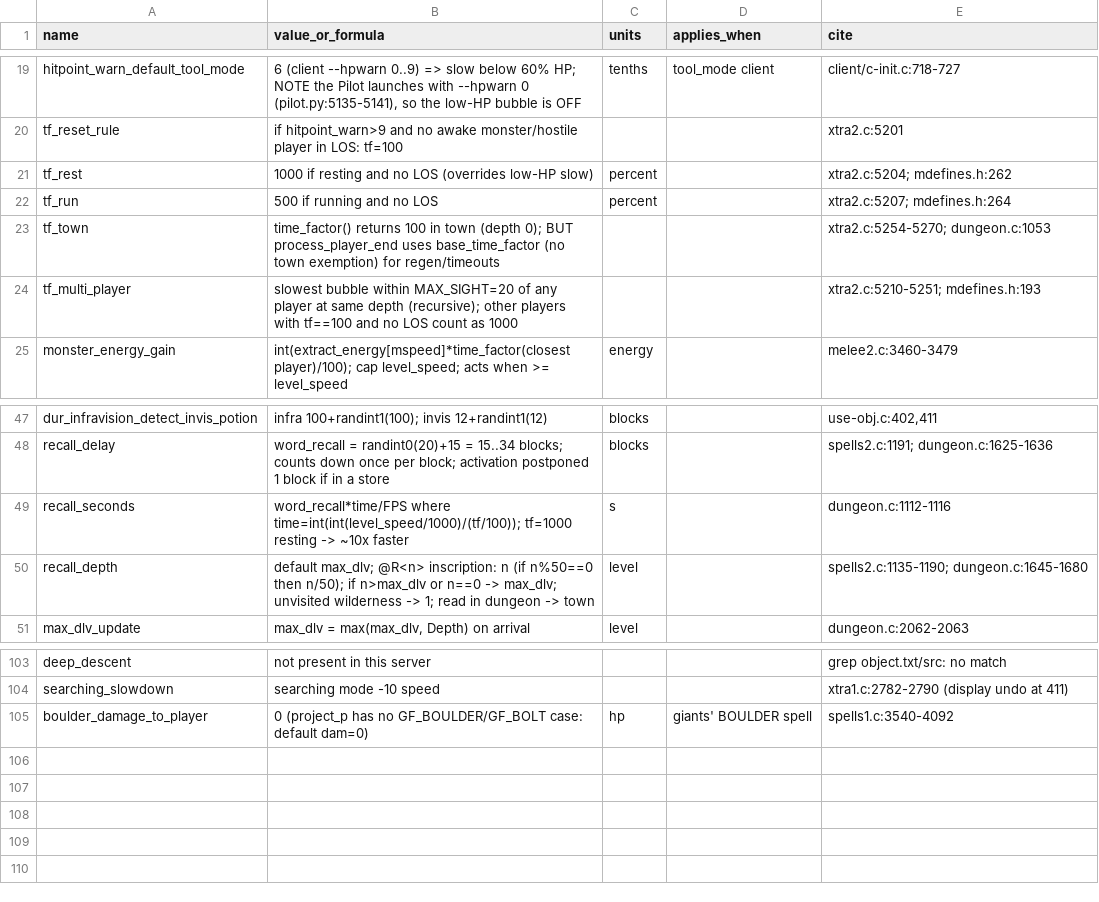
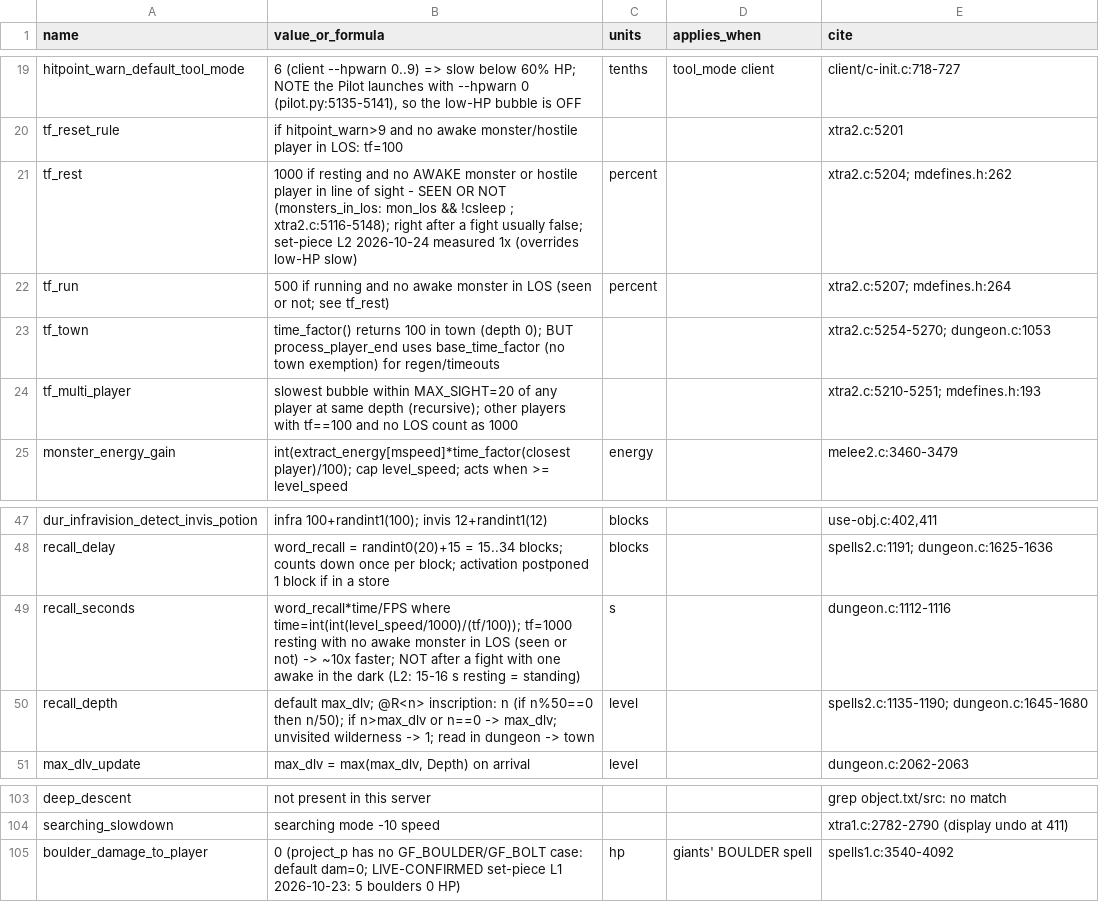
Before and after one commit to userjjb/Mangbot, a CSV file: tools/rulebook/constants.csv, drawn as a sheet; only a part is shown, gaps mark what is left out.

```diff
--- a/tools/rulebook/constants.csv
+++ b/tools/rulebook/constants.csv
@@ -20,4 +20,4 @@ hitpoint_warn_default_tool_mode,"6 (client --hpwarn 0..9) => slow below 60% HP;
 tf_reset_rule,if hitpoint_warn>9 and no awake monster/hostile player in LOS: tf=100,,,xtra2.c:5201
-tf_rest,1000 if resting and no LOS (overrides low-HP slow),percent,,xtra2.c:5204; mdefines.h:262
-tf_run,500 if running and no LOS,percent,,xtra2.c:5207; mdefines.h:264
+tf_rest,1000 if resting and no AWAKE monster or hostile player in line of sight - SEEN OR NOT (monsters_in_los: mon_los && !csleep ; xtra2.c:5116-5148); right after a fight usually false; set-piece L2 2026-10-24 measured 1x (overrides low-HP slow),percent,,xtra2.c:5204; mdefines.h:262
+tf_run,500 if running and no awake monster in LOS (seen or not; see tf_rest),percent,,xtra2.c:5207; mdefines.h:264
 tf_town,time_factor() returns 100 in town (depth 0); BUT process_player_end uses base_time_factor (no town exemption) for regen/timeouts,,,xtra2.c:5254-5270; dungeon.c:1053
@@ -48,3 +48,3 @@ dur_infravision_detect_invis_potion,infra 100+randint1(100); invis 12+randint1(1
 recall_delay,word_recall = randint0(20)+15 = 15..34 blocks; counts down once per block; activation postponed 1 block if in a store,blocks,,spells2.c:1191; dungeon.c:1625-1636
-recall_seconds,word_recall*time/FPS where time=int(int(level_speed/1000)/(tf/100)); tf=1000 resting -> ~10x faster,s,,dungeon.c:1112-1116
+recall_seconds,word_recall*time/FPS where time=int(int(level_speed/1000)/(tf/100)); tf=1000 resting with no awake monster in LOS (seen or not) -> ~10x faster; NOT after a fight with one awake in the dark (L2: 15-16 s resting = standing),s,,dungeon.c:1112-1116
 recall_depth,default max_dlv; @R<n> inscription: n (if n%50==0 then n/50); if n>max_dlv or n==0 -> max_dlv; unvisited wilderness -> 1; read in dungeon -> town,level,,spells2.c:1135-1190; dungeon.c:1645-1680
@@ -104,2 +104,2 @@ deep_descent,not present in this server,,,grep object.txt/src: no match
 searching_slowdown,searching mode -10 speed,,,xtra1.c:2782-2790 (display undo at 411)
-boulder_damage_to_player,0 (project_p has no GF_BOULDER/GF_BOLT case: default dam=0),hp,giants' BOULDER spell,spells1.c:3540-4092
+boulder_damage_to_player,0 (project_p has no GF_BOULDER/GF_BOLT case: default dam=0; LIVE-CONFIRMED set-piece L1 2026-10-23: 5 boulders 0 HP),hp,giants' BOULDER spell,spells1.c:3540-4092
```
Also changed, not shown: project/tree/Advisor/data/rulebook/constants.csv, 7 other files.
